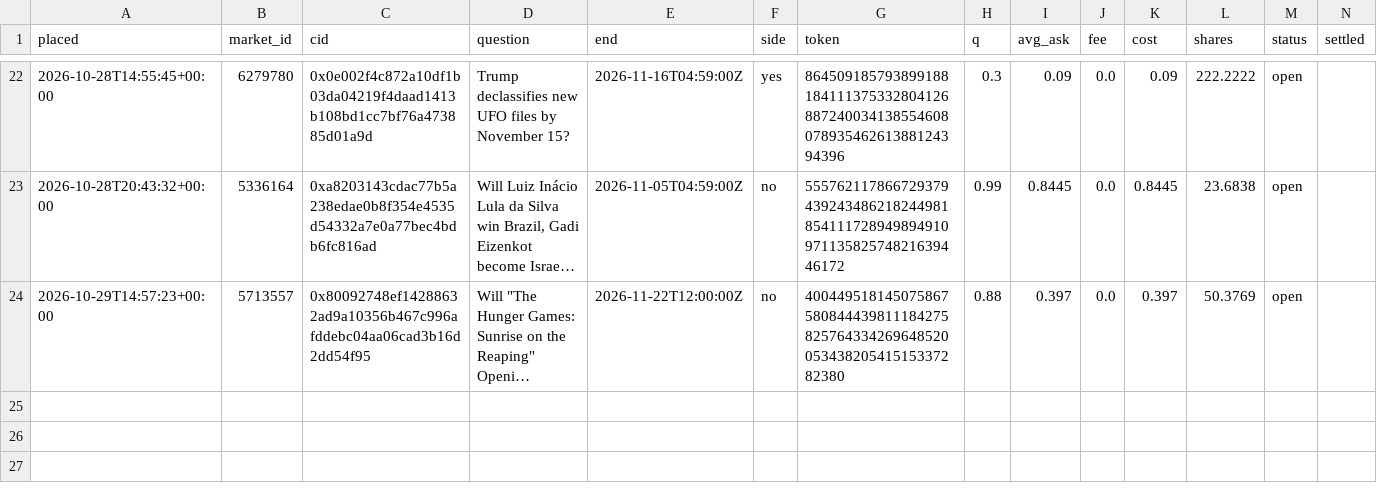
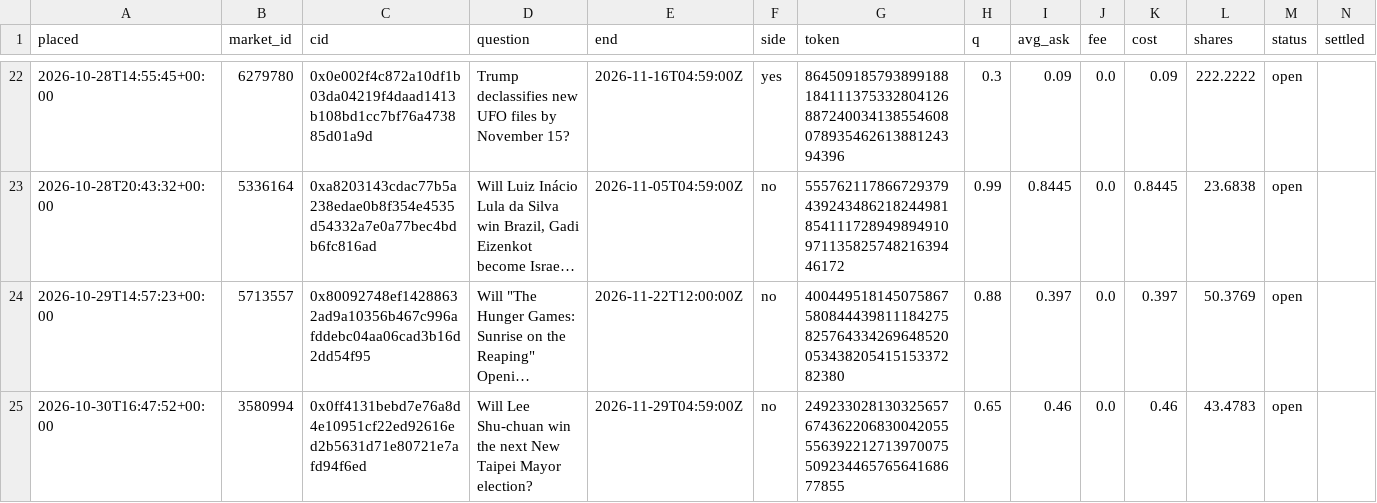
Before and after one commit to trendatrenda/polymarket-scanners, a CSV file: ai_bets.csv, drawn as a sheet; only a part is shown, gaps mark what is left out; long unchanged cells end in …; rows hold the shown columns only; the diff names each change by its address in the sheet, - before the commit and + after, or states it on an @@ line.

```diff
--- a/ai_bets.csv
+++ b/ai_bets.csv
+row 25: 2026-10-30T16:47:52+00:00 | 3580994 | 0x0ff4131bebd7e76a8d4e10951cf22ed92616ed2b5631d71e80721e7afd94f6ed | Will Lee Shu-chuan win the next New Taipei Mayor election? | 2026-11-29T04:59:00Z | no | 24923302813032565767436220683004205555639221271397007550923446576564168677855 | 0.65 | 0.46 | 0.0 | 0.46 | 43.4783 | open
```
Also changed, not shown: ai_cost.csv, ai_forecasts.csv, 7 other files.
